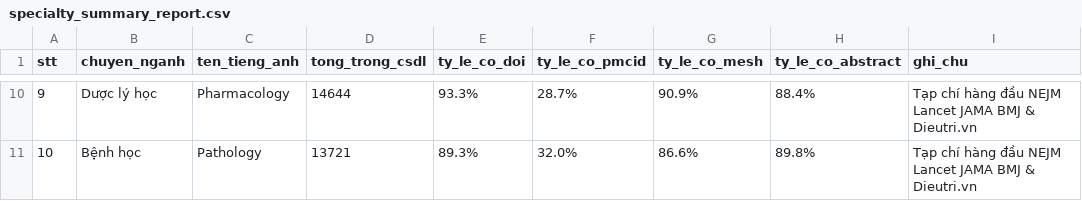
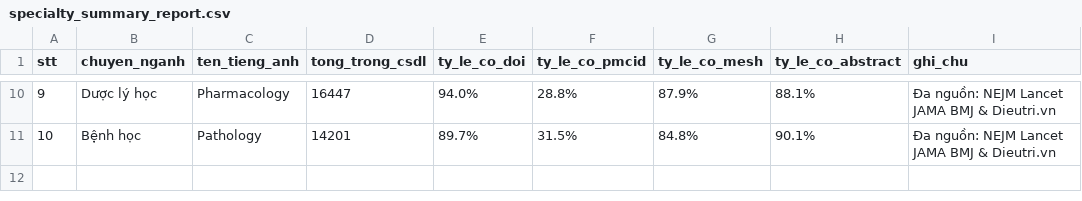
Before and after one commit to carbvantu/baitaplonctdl, a CSV file: reports/specialty_summary_report.csv, drawn as a sheet; only a part is shown, gaps mark what is left out; the diff covers the shown part only.

Commit message:
feat: complete deep multi-web expansion to 161,479 records (JAMA, Lancet, NEJM, BMJ, Annals, Dieutri.vn 626 full texts, Vietnam research 4,985)

```diff
--- a/reports/specialty_summary_report.csv
+++ b/reports/specialty_summary_report.csv
@@ -10,2 +10,2 @@
-9,Dược lý học,Pharmacology,14644,93.3%,28.7%,90.9%,88.4%,Tạp chí hàng đầu NEJM Lancet JAMA BMJ & Dieutri.vn
-10,Bệnh học,Pathology,13721,89.3%,32.0%,86.6%,89.8%,Tạp chí hàng đầu NEJM Lancet JAMA BMJ & Dieutri.vn
+9,Dược lý học,Pharmacology,16447,94.0%,28.8%,87.9%,88.1%,Đa nguồn: NEJM Lancet JAMA BMJ & Dieutri.vn
+10,Bệnh học,Pathology,14201,89.7%,31.5%,84.8%,90.1%,Đa nguồn: NEJM Lancet JAMA BMJ & Dieutri.vn
```
Also changed, not shown: 62 edited cells elsewhere in this file, source_registry.csv, 13 other files.
